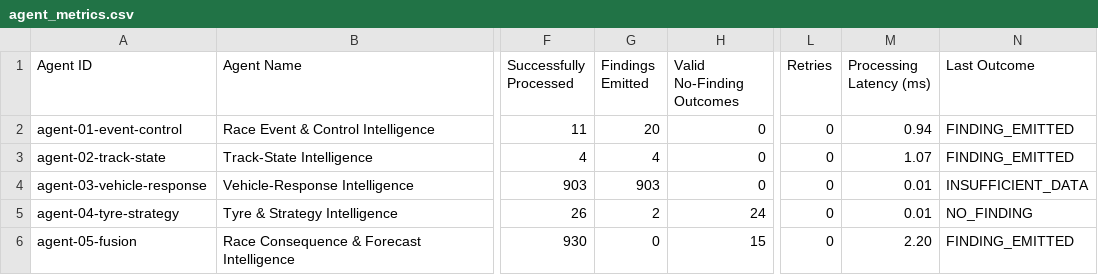
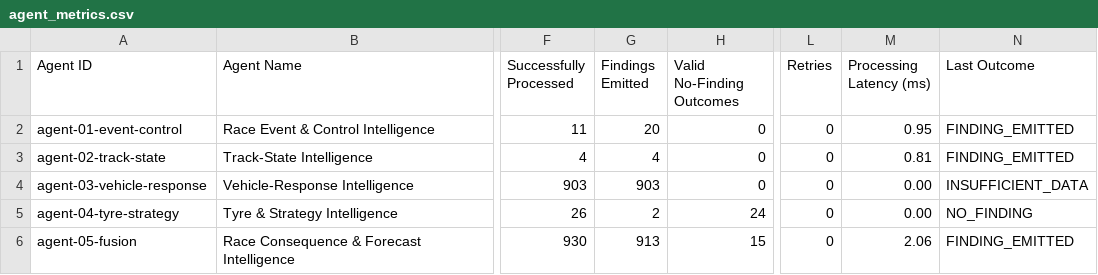
Before and after one commit to ChiragHariprasad/Caliberv2, a CSV file: agent_metrics.csv, drawn as a sheet; only a part is shown, gaps mark what is left out; the diff names each change by its address in the sheet, - before the commit and + after, or states it on an @@ line.

Commit message:
feat(v1): complete streaming pipeline recovery, browser verification, and V1 release qualification
- Fix raw topic event routing in topics.py (raw_topic_for_event)
- Remove duplicate processing in main.py by gating bus listeners when mode == 'KAFKA'
- Add responsive chunked event loop and clamp inter-event delays to 2500ms max in controller.py
- Support resume from READY state and clean session switching in controller.py & store.py
- Fix telemetry endpoint 404 on session switch by returning graceful UNAVAILABLE payload
- Add multi-channel time-series history buffers for active historical replay drivers
- Add loading spinners, button disabling, session switching banner, and CSS skeleton animations
- Add empty state row in RaceControlView when official notice log is clean
- Implement automated 10-step Playwright Chromium browser verification suite in scripts/verify_e2e_streaming_browser.py
- Verify 10/10 browser tests pass with 0 console errors and 0 HTTP errors
- Verify 90/90 backend pytest test suite passes (100% green in 12s)
- Produce definitive reports/V1_COMPLETION_REPORT.md and reports/V2_BACKLOG.md

```diff
--- a/agent_metrics.csv
+++ b/agent_metrics.csv
-M2 (Processing Latency (ms)): 0.94
+M2 (Processing Latency (ms)): 0.95
-M3 (Processing Latency (ms)): 1.07
+M3 (Processing Latency (ms)): 0.81
-M4:M5 (Processing Latency (ms)): 0.01
+M4:M5 (Processing Latency (ms)): 0.00
-G6 (Findings Emitted): 0
+G6 (Findings Emitted): 913
-M6 (Processing Latency (ms)): 2.20
+M6 (Processing Latency (ms)): 2.06
```
Also changed, not shown: reports/full_race/agent_metrics.csv, reports/full_race/stage_reconciliation.csv, 41 other files.
